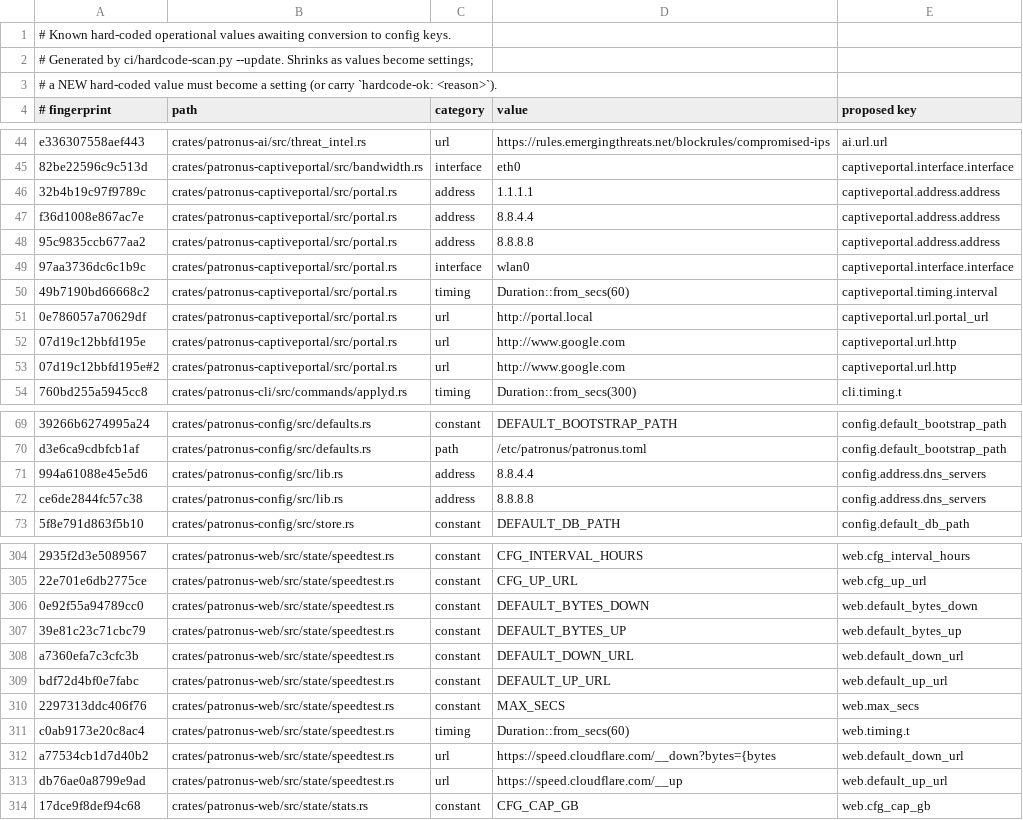
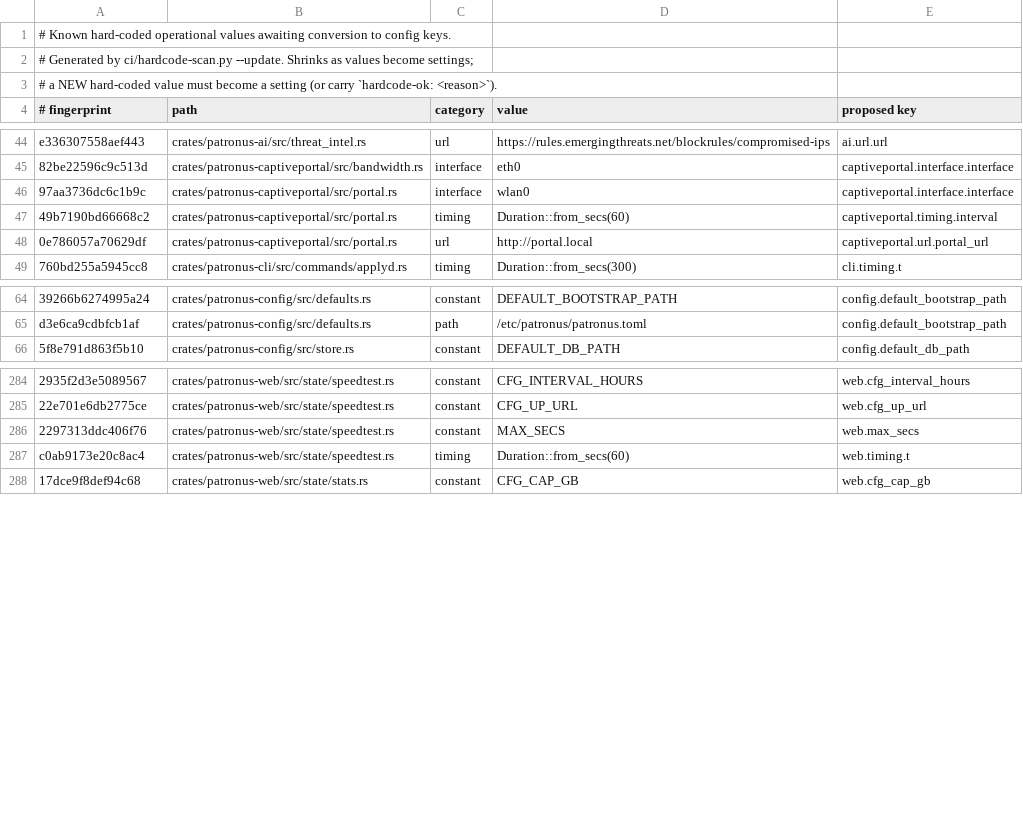
Before and after one commit to CanuteTheGreat/patronus, a TSV file: ci/hardcode-baseline.tsv, drawn as a sheet; only a part is shown, gaps mark what is left out; the diff covers the shown part only; the diff names each change by its address in the sheet, - before the commit and + after, or states it on an @@ line.

Commit message:
settings: feed/database/blocklist URLs, resolver and portal defaults, speedtest, service ports (VXLAN, WireGuard, OpenVPN, GitOps webhook, UPnP, proxy, time's-up page) are registry settings

```diff
--- a/ci/hardcode-baseline.tsv
+++ b/ci/hardcode-baseline.tsv
-row 46: 32b4b19c97f9789c | crates/patronus-captiveportal/src/portal.rs | address | 1.1.1.1 | captiveportal.address.address
-row 47: f36d1008e867ac7e | crates/patronus-captiveportal/src/portal.rs | address | 8.8.4.4 | captiveportal.address.address
-row 48: 95c9835ccb677aa2 | crates/patronus-captiveportal/src/portal.rs | address | 8.8.8.8 | captiveportal.address.address
-row 52: 07d19c12bbfd195e | crates/patronus-captiveportal/src/portal.rs | url | http://www.google.com | captiveportal.url.http
-row 53: 07d19c12bbfd195e#2 | crates/patronus-captiveportal/src/portal.rs | url | http://www.google.com | captiveportal.url.http
-row 71: 994a61088e45e5d6 | crates/patronus-config/src/lib.rs | address | 8.8.4.4 | config.address.dns_servers
-row 72: ce6de2844fc57c38 | crates/patronus-config/src/lib.rs | address | 8.8.8.8 | config.address.dns_servers
-row 306: 0e92f55a94789cc0 | crates/patronus-web/src/state/speedtest.rs | constant | DEFAULT_BYTES_DOWN | web.default_bytes_down
-row 307: 39e81c23c71cbc79 | crates/patronus-web/src/state/speedtest.rs | constant | DEFAULT_BYTES_UP | web.default_bytes_up
-row 308: a7360efa7c3cfc3b | crates/patronus-web/src/state/speedtest.rs | constant | DEFAULT_DOWN_URL | web.default_down_url
-row 309: bdf72d4bf0e7fabc | crates/patronus-web/src/state/speedtest.rs | constant | DEFAULT_UP_URL | web.default_up_url
-row 312: a77534cb1d7d40b2 | crates/patronus-web/src/state/speedtest.rs | url | https://speed.cloudflare.com/__down?bytes={bytes | web.default_down_url
-row 313: db76ae0a8799e9ad | crates/patronus-web/src/state/speedtest.rs | url | https://speed.cloudflare.com/__up | web.default_up_url
```
Also changed, not shown: 13 removed rows elsewhere in this file, 22 other files.
